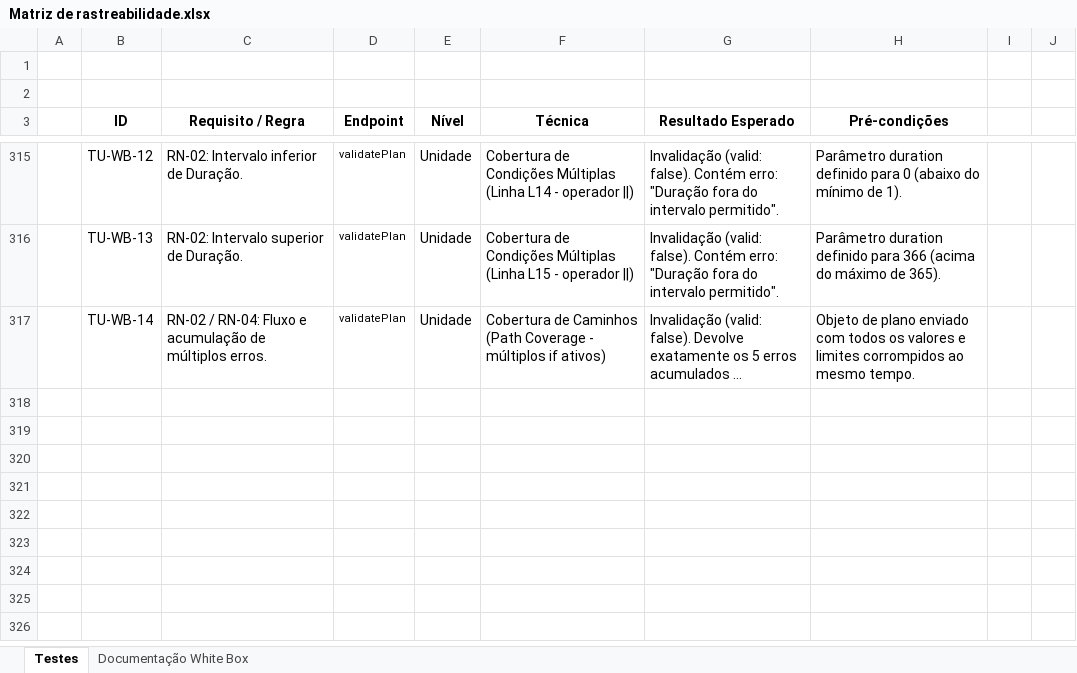
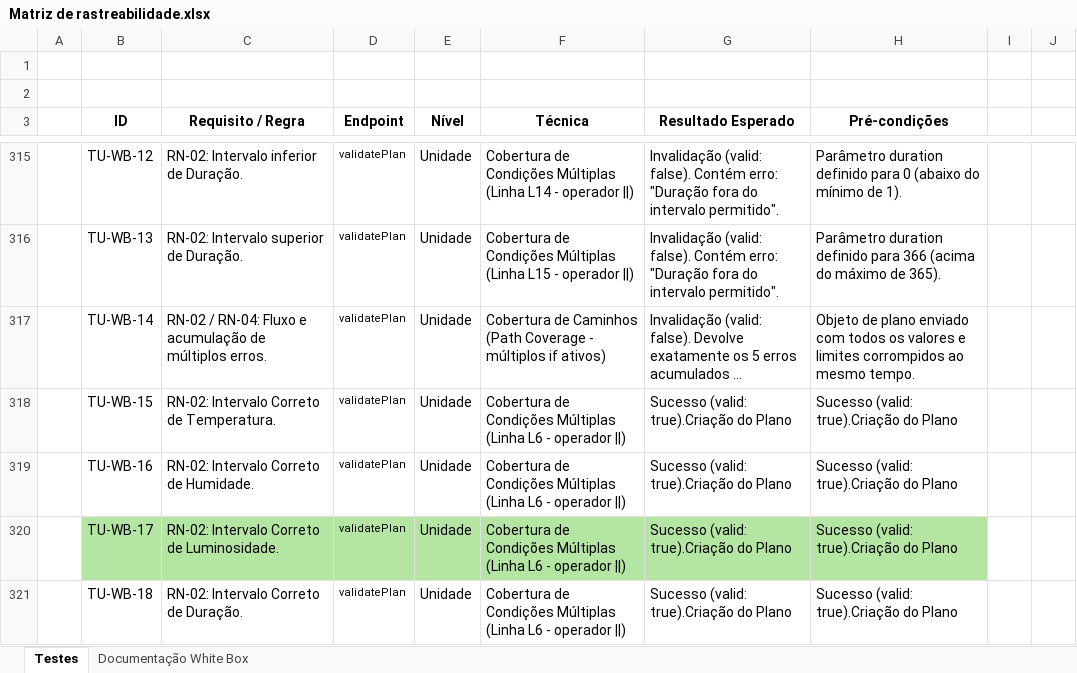
Before and after one commit to psvita64/Engenharia-Software-II, an Excel workbook: GreenHerb/Matriz de rastreabilidade.xlsx, sheet Testes, drawn as a sheet; only a part is shown, gaps mark what is left out; long unchanged cells end in …; values as stored, in another font and other column widths than the file's, no borders; table styles not drawn; the diff names each change by its address in the sheet, - before the commit and + after, or states it on an @@ line.

```diff
--- a/GreenHerb/Matriz de rastreabilidade.xlsx (sheet Testes)
+++ b/GreenHerb/Matriz de rastreabilidade.xlsx (sheet Testes)
+row 318:  | TU-WB-15 | RN-02: Intervalo Correto de Temperatura. | validatePlan | Unidade | Cobertura de Condições Múltiplas (Linha L6 - operador ||) | Sucesso (valid: true).Criação do Plano | Sucesso (valid: true).Criação do Plano
+row 319:  | TU-WB-16 | RN-02: Intervalo Correto de Humidade. | validatePlan | Unidade | Cobertura de Condições Múltiplas (Linha L6 - operador ||) | Sucesso (valid: true).Criação do Plano | Sucesso (valid: true).Criação do Plano
+row 320:  | TU-WB-17 | RN-02: Intervalo Correto de Luminosidade. | validatePlan | Unidade | Cobertura de Condições Múltiplas (Linha L6 - operador ||) | Sucesso (valid: true).Criação do Plano | Sucesso (valid: true).Criação do Plano
+row 321:  | TU-WB-18 | RN-02: Intervalo Correto de Duração. | validatePlan | Unidade | Cobertura de Condições Múltiplas (Linha L6 - operador ||) | Sucesso (valid: true).Criação do Plano | Sucesso (valid: true).Criação do Plano
```
Also changed, not shown: sheet Documentação White Box, 1 other file.
